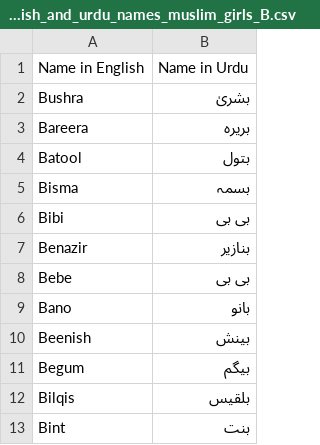
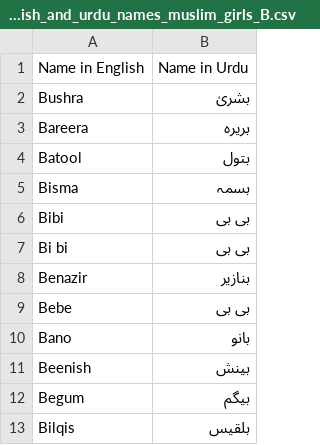
Before and after one commit to Asdmir786/English-Name-to-Urdu-Kuch, a CSV file: Output_Scraper/Girls/english_and_urdu_names_muslim_girls_B.csv, drawn as a sheet; only a part is shown; the shorter side is filled out with more unchanged rows; the diff names each change by its address in the sheet, - before the commit and + after, or states it on an @@ line.

```diff
--- a/Output_Scraper/Girls/english_and_urdu_names_muslim_girls_B.csv
+++ b/Output_Scraper/Girls/english_and_urdu_names_muslim_girls_B.csv
+row 7: Bi bi | بی بی
```
Also changed, not shown: Output_Scraper/Boys/english_and_urdu_names_muslim_boys_F.csv, 7 other files.
